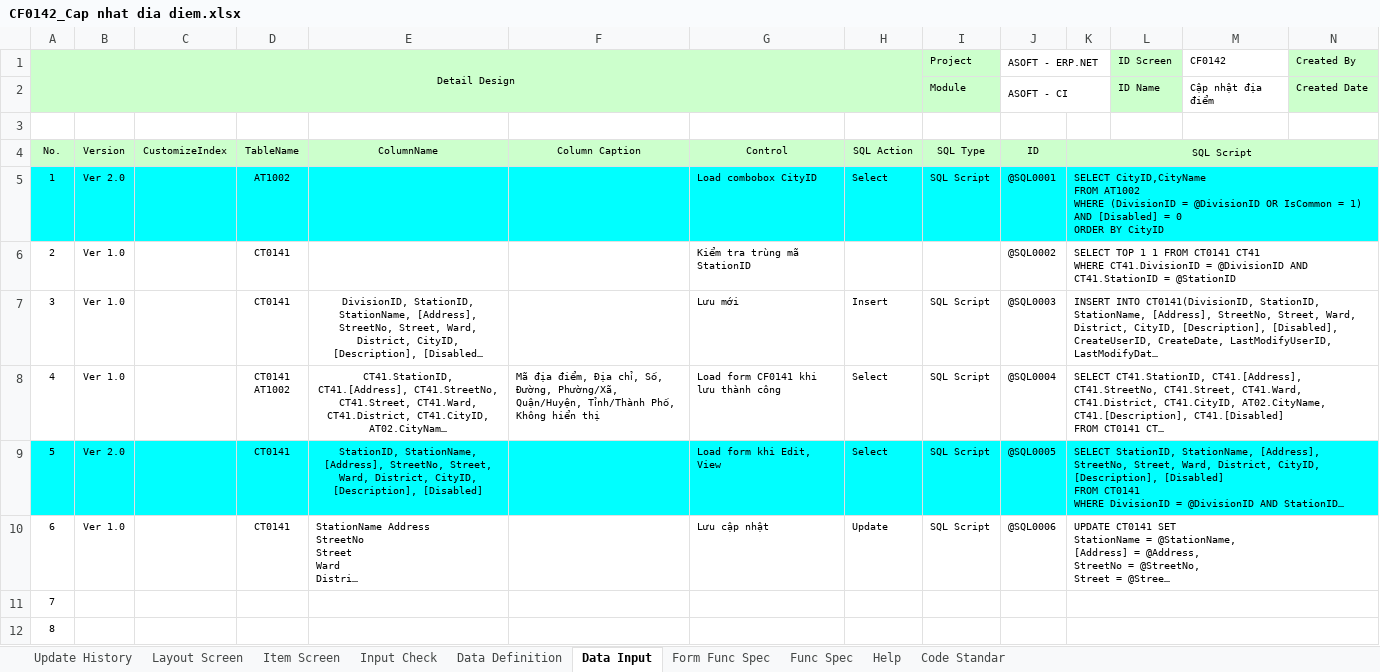
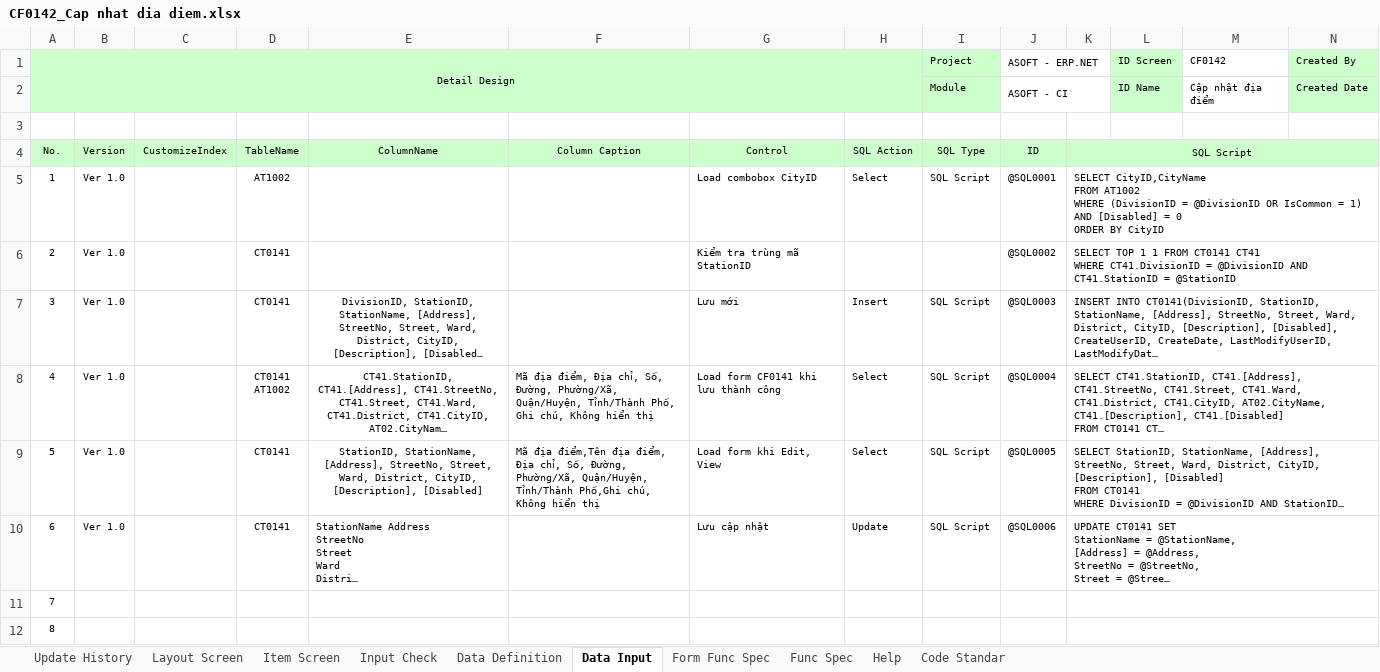
Before and after one commit to ASOFT-Solution/asoft-test-svn, an Excel workbook: 2015/201512/10_DOCUMENT/13_DETAIL_DESIGN/Cap nhat dia diem/CF0142_Cap nhat dia diem.xlsx, sheet Data Input, drawn as a sheet; only a part is shown; long unchanged cells end in …; values as stored, in another font and other column widths than the file's, no borders; the diff covers the shown part only; the diff names each change by its address in the sheet, - before the commit and + after, or states it on an @@ line.

```diff
--- a/2015/201512/10_DOCUMENT/13_DETAIL_DESIGN/Cap nhat dia diem/CF0142_Cap nhat dia diem.xlsx (sheet Data Input)
+++ b/2015/201512/10_DOCUMENT/13_DETAIL_DESIGN/Cap nhat dia diem/CF0142_Cap nhat dia diem.xlsx (sheet Data Input)
-A5:N5 fill: #00FFFF
+A5:N5 fill: none
-B5: Ver 2.0
+B5: Ver 1.0
-F8: …Tỉnh/Thành Phố, Không hiển…
+F8: …Tỉnh/Thành Phố, Ghi chú, Không hiển…
-A9:N9 fill: #00FFFF
+A9:N9 fill: none
-B9: Ver 2.0
+B9: Ver 1.0
-F9: (empty)
+F9: Mã địa điểm,Tên địa điểm, Địa chỉ, Số, Đường, Phường/Xã, Quận/Huyện, Tỉnh/Thành Phố,Ghi chú, Không hiển thị
```
Also changed, not shown: cell formats elsewhere in this sheet, sheet Input Check, sheet Data Definition, sheet Update History, 2015/201512/10_DOCUMENT/13_DETAIL_DESIGN/Cap nhat dia diem/CF0142_BAChecklistERP.xlsx, 2015/201512/10_DOCUMENT/13_DETAIL_DESIGN/Cap nhat so do tuyen/CF0144_Cap nhat so do tuyen.xlsx, 9 other files.
